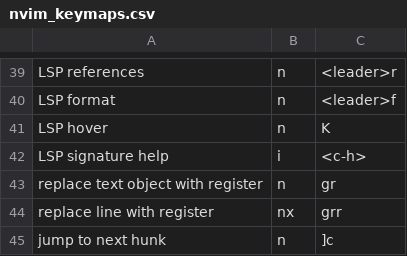
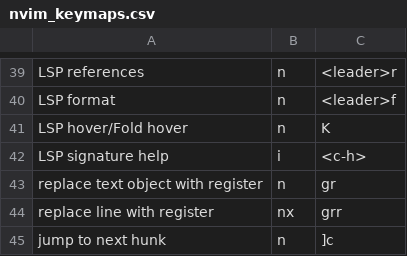
Before and after one commit to pabloariasal/dotfiles, a CSV file: nvim_keymaps.csv, drawn as a sheet; only a part is shown, gaps mark what is left out.

Commit message:
enable folds and add K binding

```diff
--- a/nvim_keymaps.csv
+++ b/nvim_keymaps.csv
@@ -40,3 +40,3 @@ LSP references,n,<leader>r
 LSP format,n,<leader>f
-LSP hover,n,K
+LSP hover/Fold hover,n,K
 LSP signature help,i,<c-h>
```
Also changed, not shown: 1 other file.
